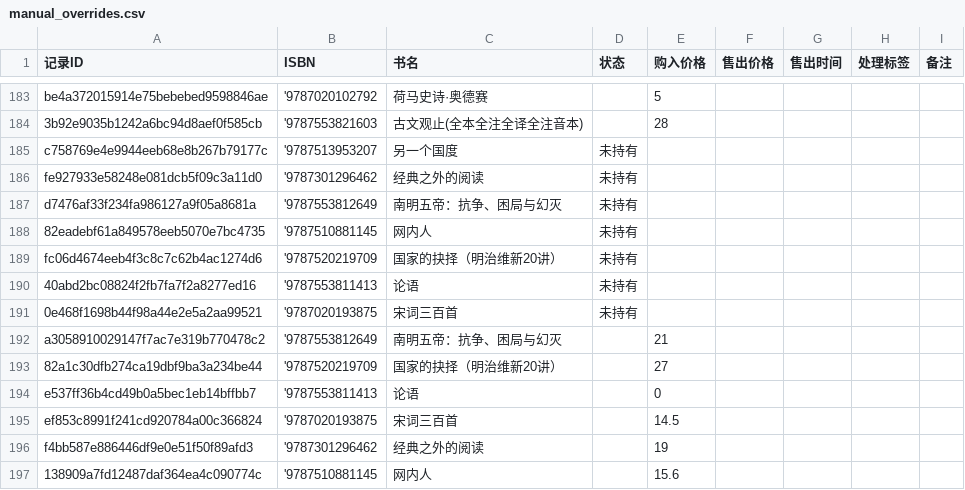
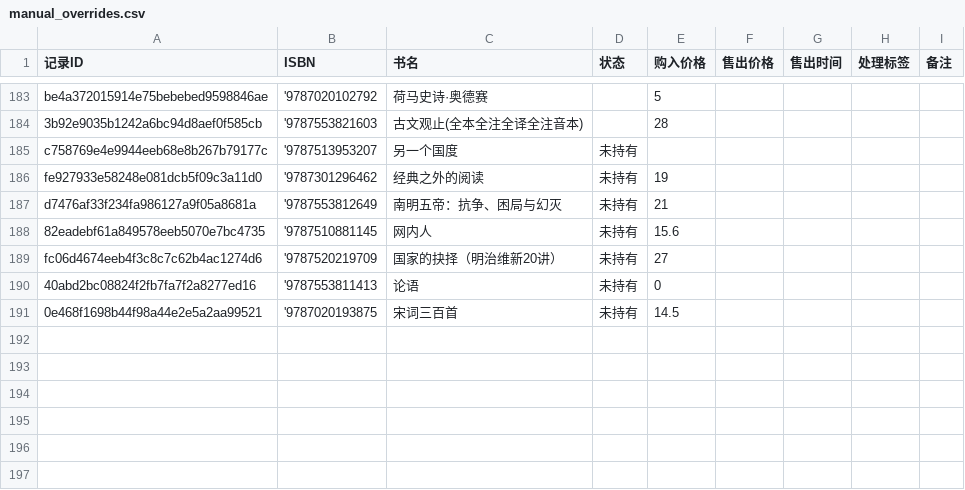
Before and after one commit to lipingxu/dzy_inventory, a CSV file: manual_overrides.csv, drawn as a sheet; only a part is shown, gaps mark what is left out.

```diff
--- a/manual_overrides.csv
+++ b/manual_overrides.csv
@@ -185,13 +185,7 @@ be4a372015914e75bebebed9598846ae,'9787020102792,荷马史诗·奥德赛,,5,,,,
 c758769e4e9944eeb68e8b267b79177c,'9787513953207,另一个国度,未持有,,,,,
-fe927933e58248e081dcb5f09c3a11d0,'9787301296462,经典之外的阅读,未持有,,,,,
-d7476af33f234fa986127a9f05a8681a,'9787553812649,南明五帝：抗争、困局与幻灭,未持有,,,,,
-82eadebf61a849578eeb5070e7bc4735,'9787510881145,网内人,未持有,,,,,
-fc06d4674eeb4f3c8c7c62b4ac1274d6,'9787520219709,国家的抉择（明治维新20讲）,未持有,,,,,
-40abd2bc08824f2fb7fa7f2a8277ed16,'9787553811413,论语,未持有,,,,,
-0e468f1698b44f98a44e2e5a2aa99521,'9787020193875,宋词三百首,未持有,,,,,
-a3058910029147f7ac7e319b770478c2,'9787553812649,南明五帝：抗争、困局与幻灭,,21,,,,
-82a1c30dfb274ca19dbf9ba3a234be44,'9787520219709,国家的抉择（明治维新20讲）,,27,,,,
-e537ff36b4cd49b0a5bec1eb14bffbb7,'9787553811413,论语,,0,,,,
-ef853c8991f241cd920784a00c366824,'9787020193875,宋词三百首,,14.5,,,,
-f4bb587e886446df9e0e51f50f89afd3,'9787301296462,经典之外的阅读,,19,,,,
-138909a7fd12487daf364ea4c090774c,'9787510881145,网内人,,15.6,,,,
+fe927933e58248e081dcb5f09c3a11d0,'9787301296462,经典之外的阅读,未持有,19,,,,
+d7476af33f234fa986127a9f05a8681a,'9787553812649,南明五帝：抗争、困局与幻灭,未持有,21,,,,
+82eadebf61a849578eeb5070e7bc4735,'9787510881145,网内人,未持有,15.6,,,,
+fc06d4674eeb4f3c8c7c62b4ac1274d6,'9787520219709,国家的抉择（明治维新20讲）,未持有,27,,,,
+40abd2bc08824f2fb7fa7f2a8277ed16,'9787553811413,论语,未持有,0,,,,
+0e468f1698b44f98a44e2e5a2aa99521,'9787020193875,宋词三百首,未持有,14.5,,,,
```
Also changed, not shown: inventory_auto.csv, 3 other files.
